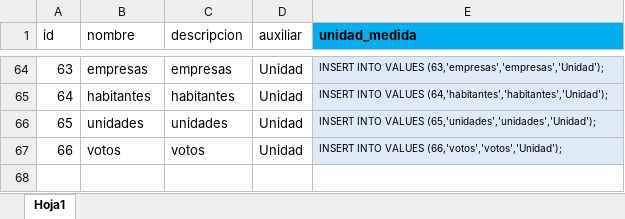
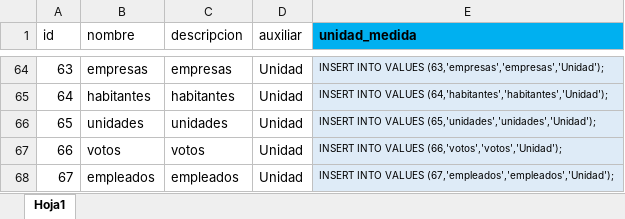
Before and after one commit to Sud-Austral/DATA-COMUN, an Excel workbook: 000 TABLAS GENERALES/UnidadMedida.xlsx, sheet Hoja1, drawn as a sheet; only a part is shown, gaps mark what is left out; values as stored, in another font and other column widths than the file's, no borders; table styles not drawn; the diff names each change by its address in the sheet, - before the commit and + after, or states it on an @@ line.

Commit message:
Update UnidadMedida.xlsx

```diff
--- a/000 TABLAS GENERALES/UnidadMedida.xlsx (sheet Hoja1)
+++ b/000 TABLAS GENERALES/UnidadMedida.xlsx (sheet Hoja1)
+row 68: 67 | empleados | empleados | Unidad | INSERT INTO VALUES (67,'empleados','empleados','Unidad');
```
